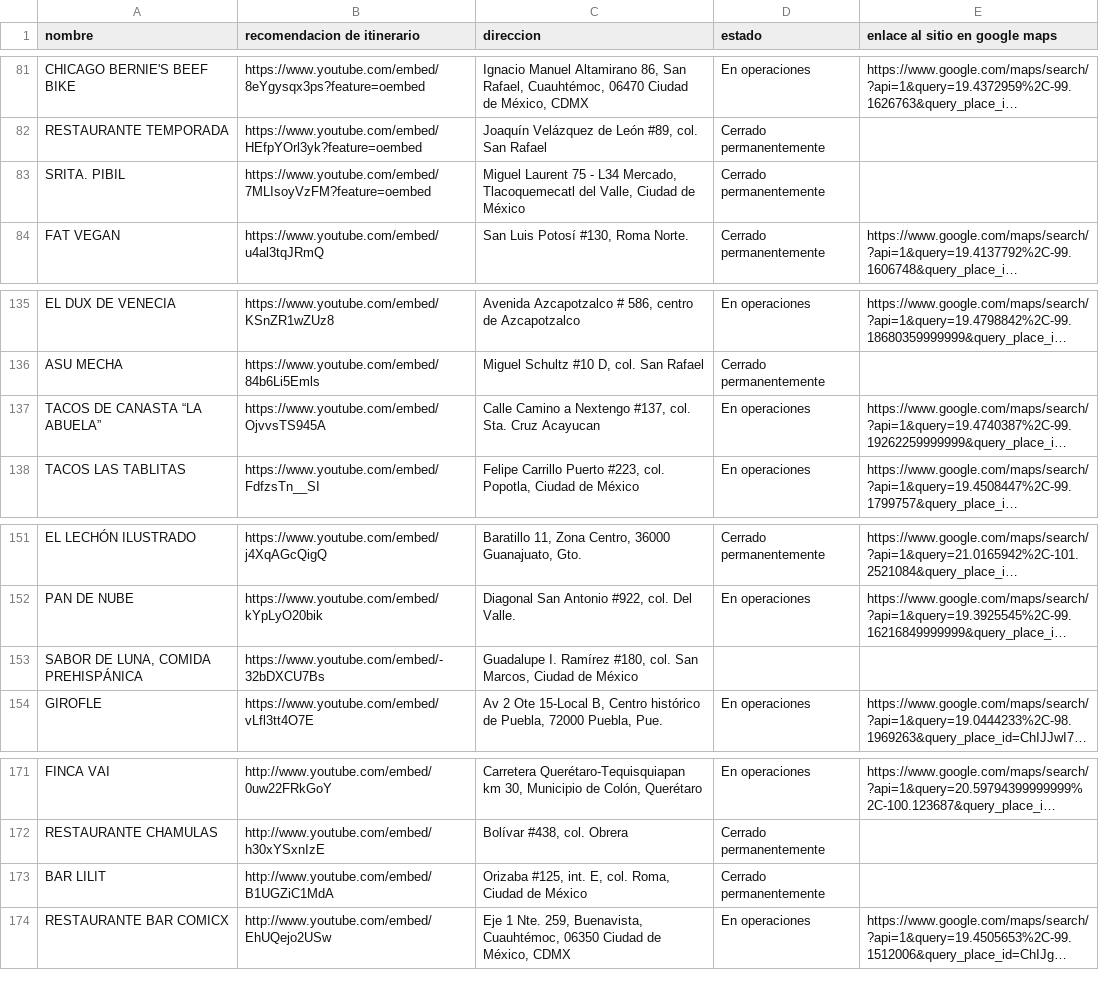
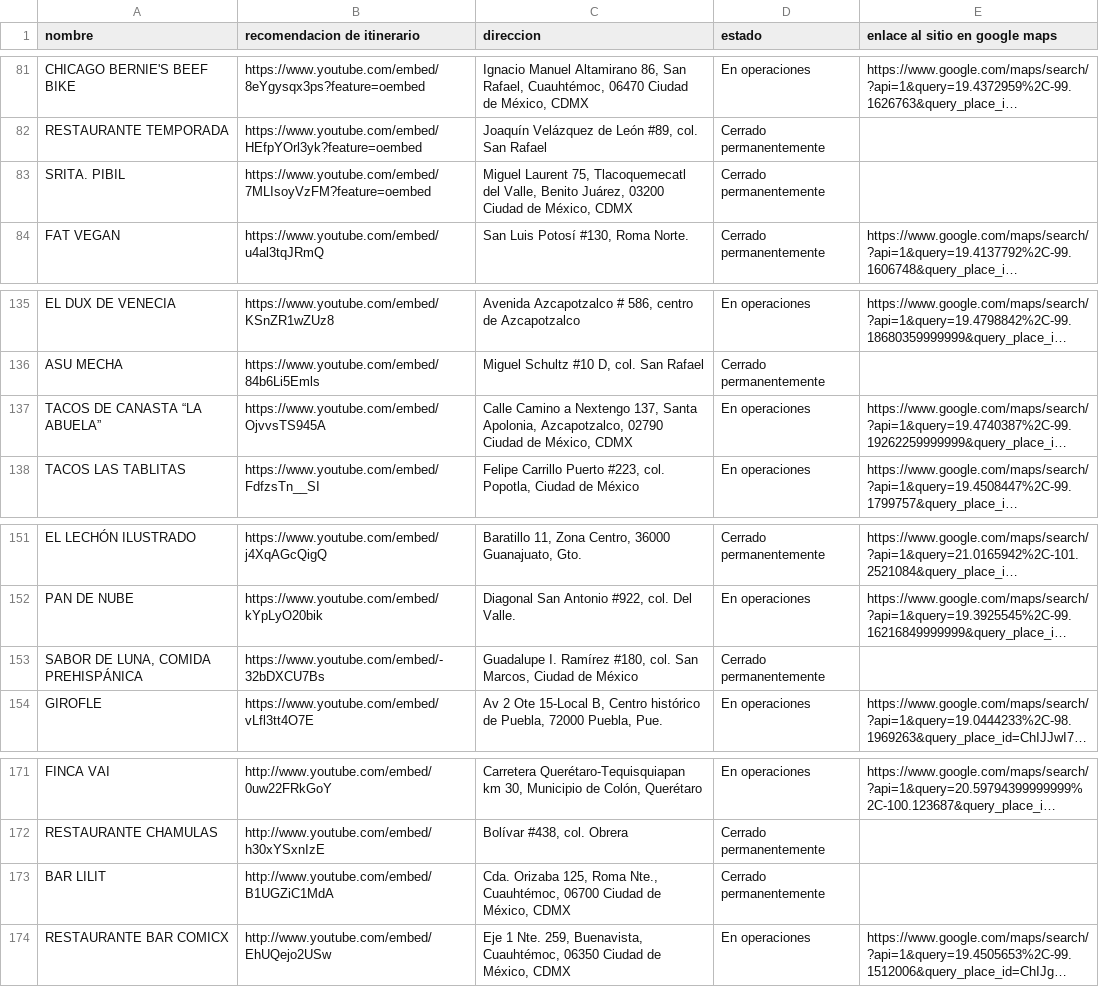
Before and after one commit to silurio/itinerario, a CSV file: assets/restaurantes.csv, drawn as a sheet; only a part is shown, gaps mark what is left out; long unchanged cells end in …; the diff names each change by its address in the sheet, - before the commit and + after, or states it on an @@ line.

Commit message:
fix(restaurantes.json/csv): Se corrige la info de los restaurantes

```diff
--- a/assets/restaurantes.csv
+++ b/assets/restaurantes.csv
-C83 (direccion): Miguel Laurent 75 - L34 Mercado, Tlacoquemecatl del Valle, Ciudad de México
+C83 (direccion): Miguel Laurent 75, Tlacoquemecatl del Valle, Benito Juárez, 03200 Ciudad de México, CDMX
-C137 (direccion): …a Nextengo #137, col. Sta. Cruz Acayucan
+C137 (direccion): …a Nextengo 137, Santa Apolonia, Azcapotzalco, 02790 Ciudad de México, CDMX
-D153 (estado): (empty)
+D153 (estado): Cerrado permanentemente
-C173 (direccion): Orizaba #125, int. E, col. Roma, Ciudad de México
+C173 (direccion): Cda. Orizaba 125, Roma Nte., Cuauhtémoc, 06700 Ciudad de México, CDMX
```
Also changed, not shown: 1 other file.
